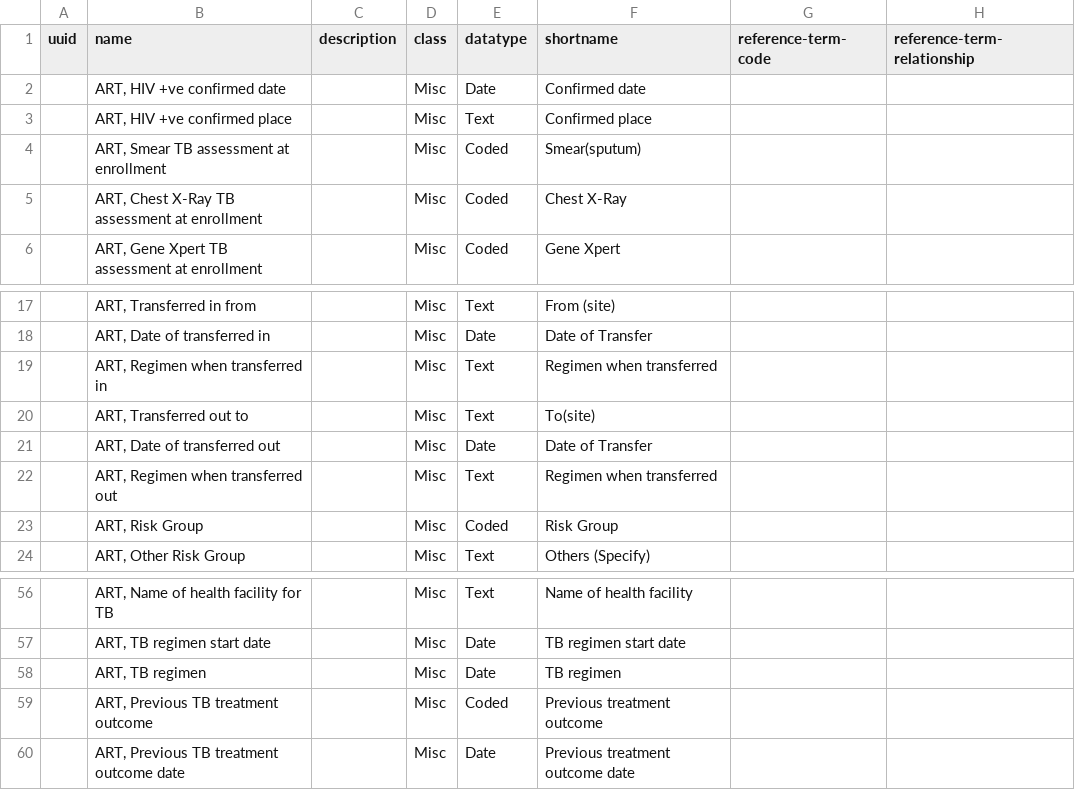
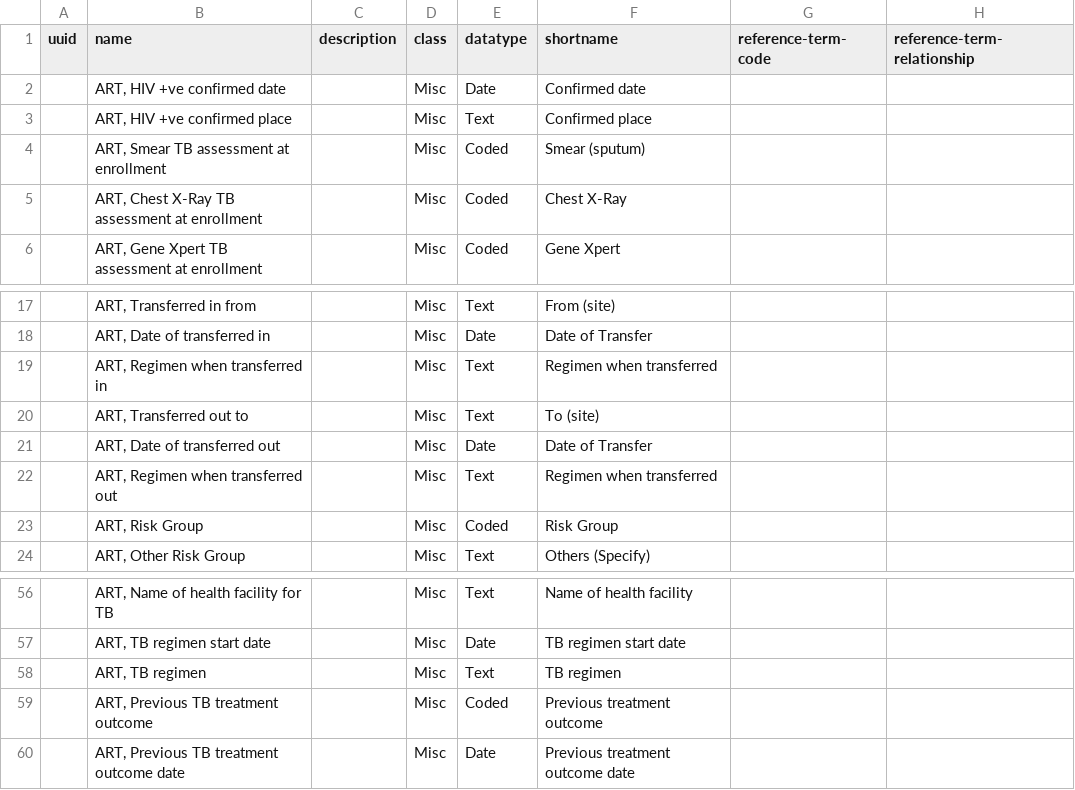
Before and after one commit to Bahmni/default-config, a CSV file: openmrs/templates/Antiretroviral_therapy_concepts.csv, drawn as a sheet; only a part is shown, gaps mark what is left out; the diff names each change by its address in the sheet, - before the commit and + after, or states it on an @@ line.

Commit message:
Mahesh | Added app.json configurations for HIV templates

```diff
--- a/openmrs/templates/Antiretroviral_therapy_concepts.csv
+++ b/openmrs/templates/Antiretroviral_therapy_concepts.csv
-F4 (shortname): Smear(sputum)
+F4 (shortname): Smear (sputum)
-F20 (shortname): To(site)
+F20 (shortname): To (site)
-E58 (datatype): Date
+E58 (datatype): Text
```
Also changed, not shown: 1 other file.
